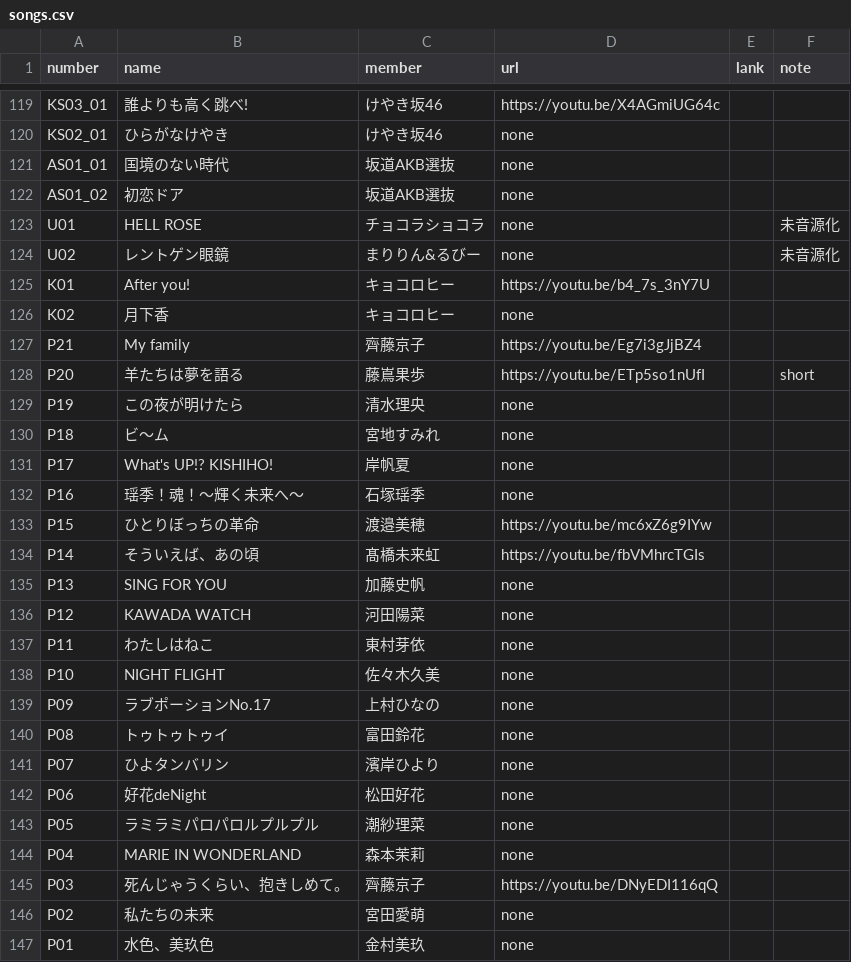
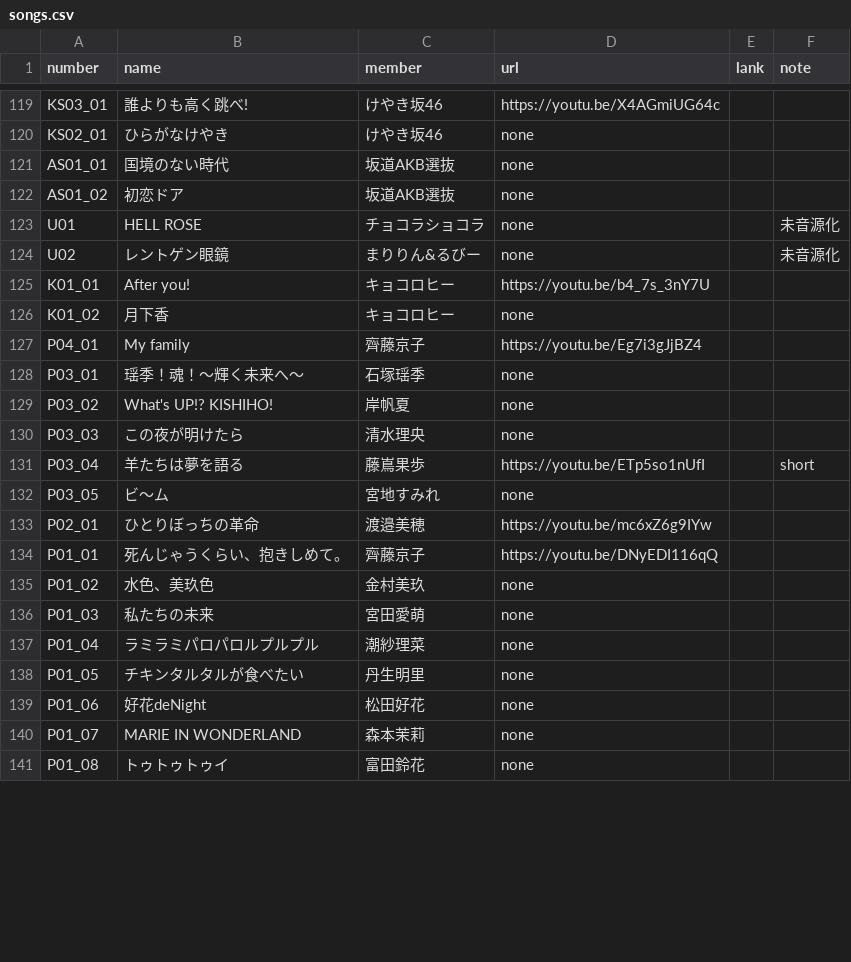
Before and after one commit to CircleTenThanks/YouTube, a CSV file: docs/_data/songs.csv, drawn as a sheet; only a part is shown, gaps mark what is left out; the diff covers the shown part only.

Commit message:
Update: Blu-rayに収録されている順序に

```diff
--- a/docs/_data/songs.csv
+++ b/docs/_data/songs.csv
@@ -124,24 +124,18 @@ U01,HELL ROSE,チョコラショコラ,none,,未音源化
 U02,レントゲン眼鏡,まりりん&るびー,none,,未音源化
-K01,After you!,キョコロヒー,https://youtu.be/b4_7s_3nY7U,,
-K02,月下香,キョコロヒー,none,,
-P21,My family,齊藤京子,https://youtu.be/Eg7i3gJjBZ4,,
-P20,羊たちは夢を語る,藤嶌果歩,https://youtu.be/ETp5so1nUfI,,short
-P19,この夜が明けたら,清水理央,none,,
-P18,ビ～ム,宮地すみれ,none,,
-P17,What's UP!? KISHIHO!,岸帆夏,none,,
-P16,瑶季！魂！〜輝く未来へ〜,石塚瑶季,none,,
-P15,ひとりぼっちの革命,渡邉美穂,https://youtu.be/mc6xZ6g9IYw,,
-P14,そういえば、あの頃,髙橋未来虹,https://youtu.be/fbVMhrcTGIs,,
-P13,SING FOR YOU,加藤史帆,none,,
-P12,KAWADA WATCH,河田陽菜,none,,
-P11,わたしはねこ,東村芽依,none,,
-P10,NIGHT FLIGHT,佐々木久美,none,,
-P09,ラブポーションNo.17,上村ひなの,none,,
-P08,トゥトゥトゥイ,富田鈴花,none,,
-P07,ひよタンバリン,濱岸ひより,none,,
-P06,好花deNight,松田好花,none,,
-P05,ラミラミパロパロルプルプル,潮紗理菜,none,,
-P04,MARIE IN WONDERLAND,森本茉莉,none,,
-P03,死んじゃうくらい、抱きしめて。,齊藤京子,https://youtu.be/DNyEDI116qQ,,
-P02,私たちの未来,宮田愛萌,none,,
-P01,水色、美玖色,金村美玖,none,,
+K01_01,After you!,キョコロヒー,https://youtu.be/b4_7s_3nY7U,,
+K01_02,月下香,キョコロヒー,none,,
+P04_01,My family,齊藤京子,https://youtu.be/Eg7i3gJjBZ4,,
+P03_01,瑶季！魂！〜輝く未来へ〜,石塚瑶季,none,,
+P03_02,What's UP!? KISHIHO!,岸帆夏,none,,
+P03_03,この夜が明けたら,清水理央,none,,
+P03_04,羊たちは夢を語る,藤嶌果歩,https://youtu.be/ETp5so1nUfI,,short
+P03_05,ビ～ム,宮地すみれ,none,,
+P02_01,ひとりぼっちの革命,渡邉美穂,https://youtu.be/mc6xZ6g9IYw,,
+P01_01,死んじゃうくらい、抱きしめて。,齊藤京子,https://youtu.be/DNyEDI116qQ,,
+P01_02,水色、美玖色,金村美玖,none,,
+P01_03,私たちの未来,宮田愛萌,none,,
+P01_04,ラミラミパロパロルプルプル,潮紗理菜,none,,
+P01_05,チキンタルタルが食べたい,丹生明里,none,,
+P01_06,好花deNight,松田好花,none,,
+P01_07,MARIE IN WONDERLAND,森本茉莉,none,,
+P01_08,トゥトゥトゥイ,富田鈴花,none,,
```
Also changed, not shown: 7 added rows elsewhere in this file.
